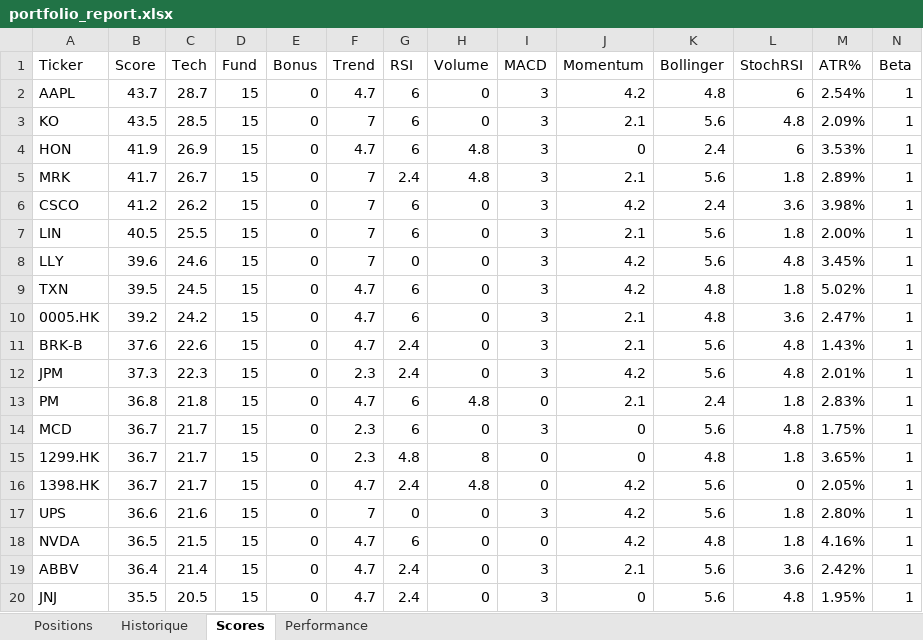
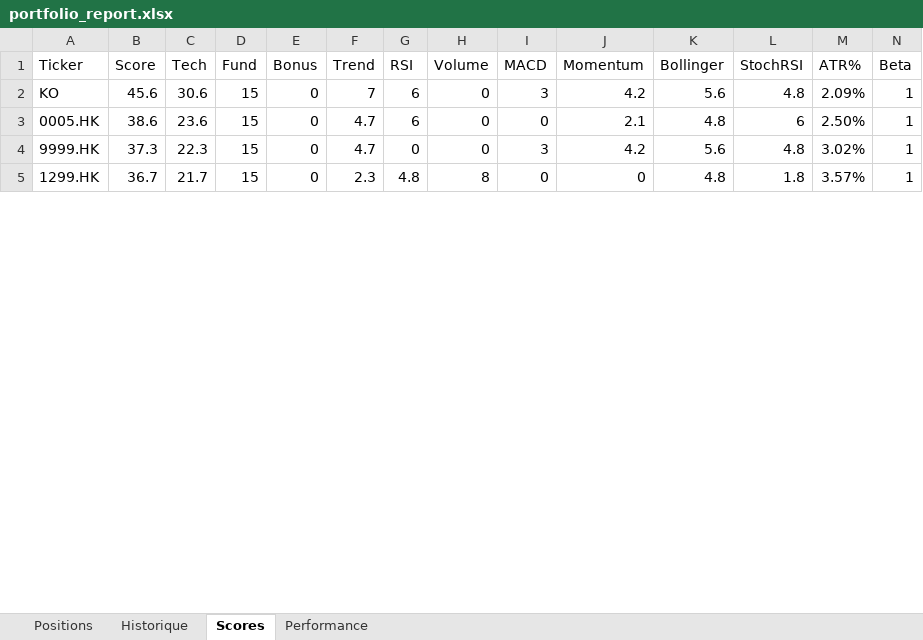
Before and after one commit to johnbrami55/portfolio-manager, an Excel workbook: portfolio_report.xlsx, sheet Scores, drawn as a sheet; only a part is shown; values as stored, in another font and other column widths than the file's, no cell formats; removed rows and columns are numbered as before the commit, all else as after; rows hold the shown columns only; the diff covers the shown part only; the diff names each change by its address in the sheet, - before the commit and + after, or states it on an @@ line.

Commit message:
chore: update state + report [skip ci]

```diff
--- a/portfolio_report.xlsx (sheet Scores)
+++ b/portfolio_report.xlsx (sheet Scores)
-row 2: AAPL | 43.7 | 28.7 | 15 | 0 | 4.7 | 6 | 0 | 3 | 4.2 | 4.8 | 6 | 2.54% | 1
-B2 (Score): 43.5
+B2 (Score): 45.6
-C2 (Tech): 28.5
+C2 (Tech): 30.6
-J2 (Momentum): 2.1
+J2 (Momentum): 4.2
-row 4: HON | 41.9 | 26.9 | 15 | 0 | 4.7 | 6 | 4.8 | 3 | 0 | 2.4 | 6 | 3.53% | 1
-row 5: MRK | 41.7 | 26.7 | 15 | 0 | 7 | 2.4 | 4.8 | 3 | 2.1 | 5.6 | 1.8 | 2.89% | 1
-row 6: CSCO | 41.2 | 26.2 | 15 | 0 | 7 | 6 | 0 | 3 | 4.2 | 2.4 | 3.6 | 3.98% | 1
-row 7: LIN | 40.5 | 25.5 | 15 | 0 | 7 | 6 | 0 | 3 | 2.1 | 5.6 | 1.8 | 2.00% | 1
-row 8: LLY | 39.6 | 24.6 | 15 | 0 | 7 | 0 | 0 | 3 | 4.2 | 5.6 | 4.8 | 3.45% | 1
-row 9: TXN | 39.5 | 24.5 | 15 | 0 | 4.7 | 6 | 0 | 3 | 4.2 | 4.8 | 1.8 | 5.02% | 1
-B3 (Score): 39.2
+B3 (Score): 38.6
-C3 (Tech): 24.2
+C3 (Tech): 23.6
-I3 (MACD): 3
+I3 (MACD): 0
-L3 (StochRSI): 3.6
+L3 (StochRSI): 6
-M3 (ATR%): 2.47%
+M3 (ATR%): 2.50%
-row 11: BRK-B | 37.6 | 22.6 | 15 | 0 | 4.7 | 2.4 | 0 | 3 | 2.1 | 5.6 | 4.8 | 1.43% | 1
-A4 (Ticker): JPM
+A4 (Ticker): 9999.HK
-F4 (Trend): 2.3
+F4 (Trend): 4.7
-G4 (RSI): 2.4
+G4 (RSI): 0
-M4 (ATR%): 2.01%
+M4 (ATR%): 3.02%
-row 13: PM | 36.8 | 21.8 | 15 | 0 | 4.7 | 6 | 4.8 | 0 | 2.1 | 2.4 | 1.8 | 2.83% | 1
-row 14: MCD | 36.7 | 21.7 | 15 | 0 | 2.3 | 6 | 0 | 3 | 0 | 5.6 | 4.8 | 1.75% | 1
-M5 (ATR%): 3.65%
+M5 (ATR%): 3.57%
-row 16: 1398.HK | 36.7 | 21.7 | 15 | 0 | 4.7 | 2.4 | 4.8 | 0 | 4.2 | 5.6 | 0 | 2.05% | 1
-row 17: UPS | 36.6 | 21.6 | 15 | 0 | 7 | 0 | 0 | 3 | 4.2 | 5.6 | 1.8 | 2.80% | 1
-row 18: NVDA | 36.5 | 21.5 | 15 | 0 | 4.7 | 6 | 0 | 0 | 4.2 | 4.8 | 1.8 | 4.16% | 1
-row 19: ABBV | 36.4 | 21.4 | 15 | 0 | 4.7 | 2.4 | 0 | 3 | 2.1 | 5.6 | 3.6 | 2.42% | 1
-row 20: JNJ | 35.5 | 20.5 | 15 | 0 | 4.7 | 2.4 | 0 | 3 | 0 | 5.6 | 4.8 | 1.95% | 1
```
Also changed, not shown: 4 added rows, 21 removed rows and 35 edited cells elsewhere in this sheet, sheet Performance, cell formats, 3 other files.
